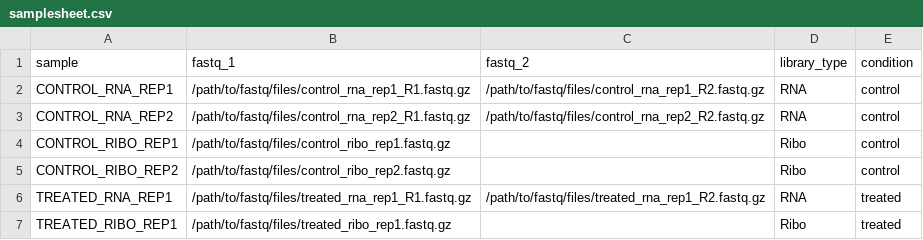
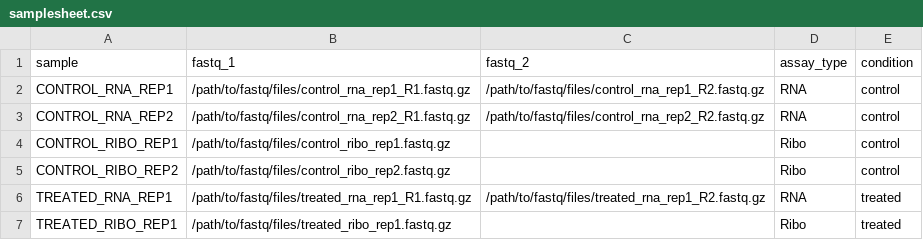
Before and after one commit to nfdata-omics/R2T2P, a CSV file: assets/samplesheet.csv, drawn as a sheet.

Commit message:
rename samplesheet col library_type to assay_type

```diff
--- a/assets/samplesheet.csv
+++ b/assets/samplesheet.csv
@@ -1,2 +1,2 @@
-sample,fastq_1,fastq_2,library_type,condition
+sample,fastq_1,fastq_2,assay_type,condition
 CONTROL_RNA_REP1,/path/to/fastq/files/control_rna_rep1_R1.fastq.gz,/path/to/fastq/files/control_rna_rep1_R2.fastq.gz,RNA,control
```
Also changed, not shown: 8 other files.
